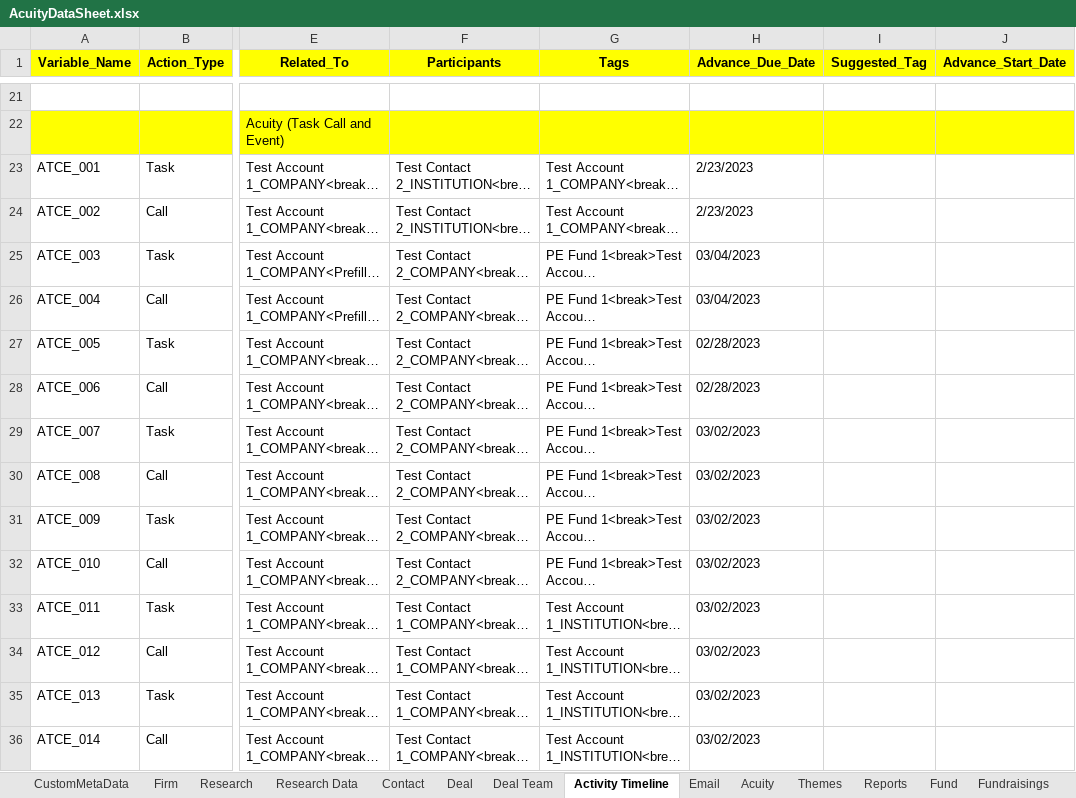
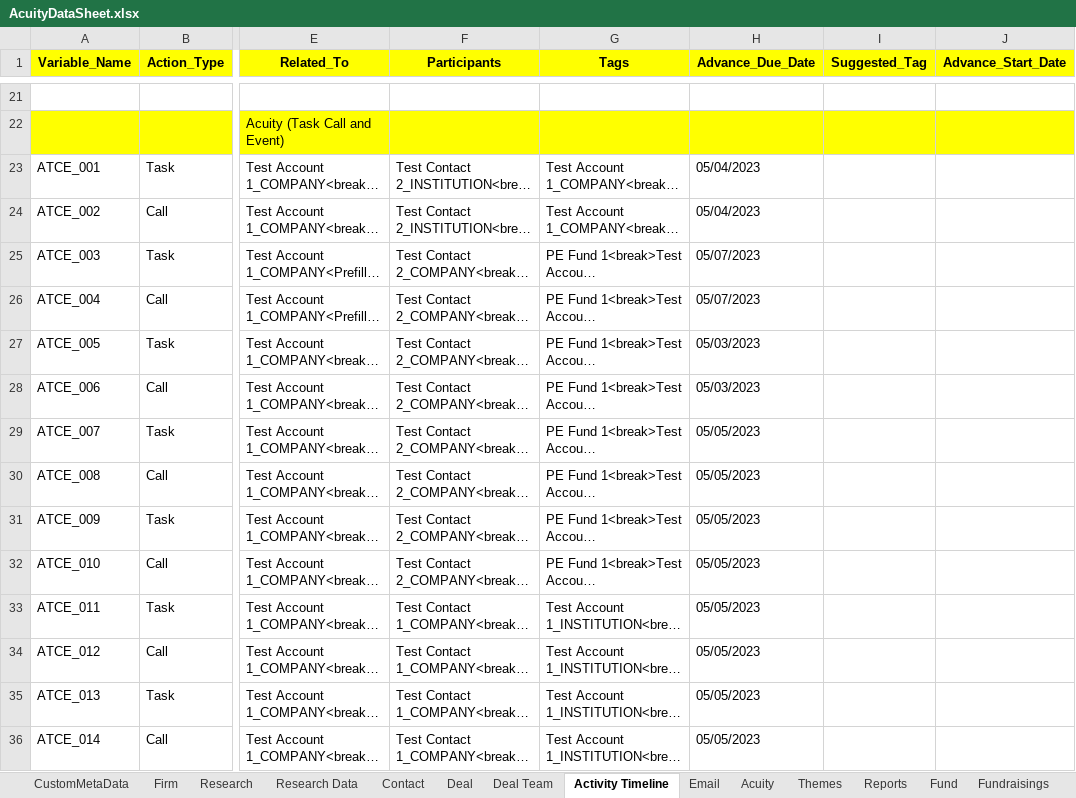
Before and after one commit to NitinNavatar/PE4.7, an Excel workbook: AcuityDataSheet.xlsx, sheet Activity Timeline, drawn as a sheet; only a part is shown, gaps mark what is left out; long unchanged cells end in …; values as stored, in another font and other column widths than the file's, no borders; the diff covers the shown part only; the diff names each change by its address in the sheet, - before the commit and + after, or states it on an @@ line.

```diff
--- a/AcuityDataSheet.xlsx (sheet Activity Timeline)
+++ b/AcuityDataSheet.xlsx (sheet Activity Timeline)
-H23:H24 (Advance_Due_Date): 2/23/2023
+H23:H24 (Advance_Due_Date): 05/04/2023
-H25:H26 (Advance_Due_Date): 03/04/2023
+H25:H26 (Advance_Due_Date): 05/07/2023
-H27:H28 (Advance_Due_Date): 02/28/2023
+H27:H28 (Advance_Due_Date): 05/03/2023
-H29:H36 (Advance_Due_Date): 03/02/2023
+H29:H36 (Advance_Due_Date): 05/05/2023
```
Also changed, not shown: 29 edited cells elsewhere in this sheet, sheet Acuity, 7 other files.
